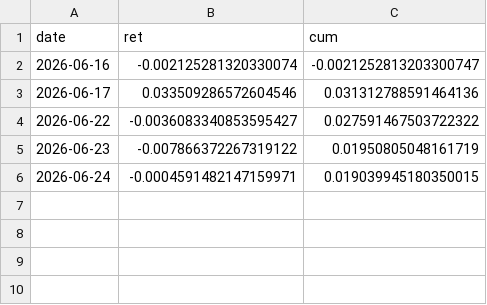
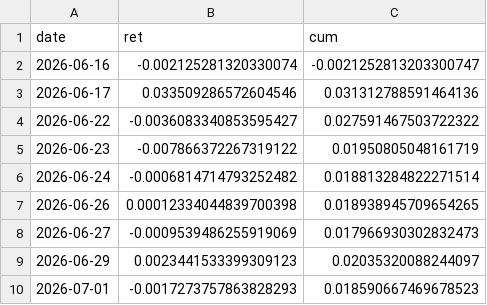
Before and after one commit to Shreyansh303/sentiment-analysis-intern, a CSV file: pnl_agg_sent_fwd_1d.csv, drawn as a sheet.

```diff
--- a/pnl_agg_sent_fwd_1d.csv
+++ b/pnl_agg_sent_fwd_1d.csv
@@ -5,2 +5,6 @@ date,ret,cum
 2026-06-23,-0.007866372267319122,0.01950805048161719
-2026-06-24,-0.0004591482147159971,0.019039945180350015
+2026-06-24,-0.0006814714793252482,0.018813284822271514
+2026-06-26,0.00012334044839700398,0.018938945709654265
+2026-06-27,-0.0009539486255919069,0.017966930302832473
+2026-06-29,0.0023441533399309123,0.02035320088244097
+2026-07-01,-0.0017273757863828293,0.018590667469678523
```
Also changed, not shown: snapshots.csv, 2 other files.
